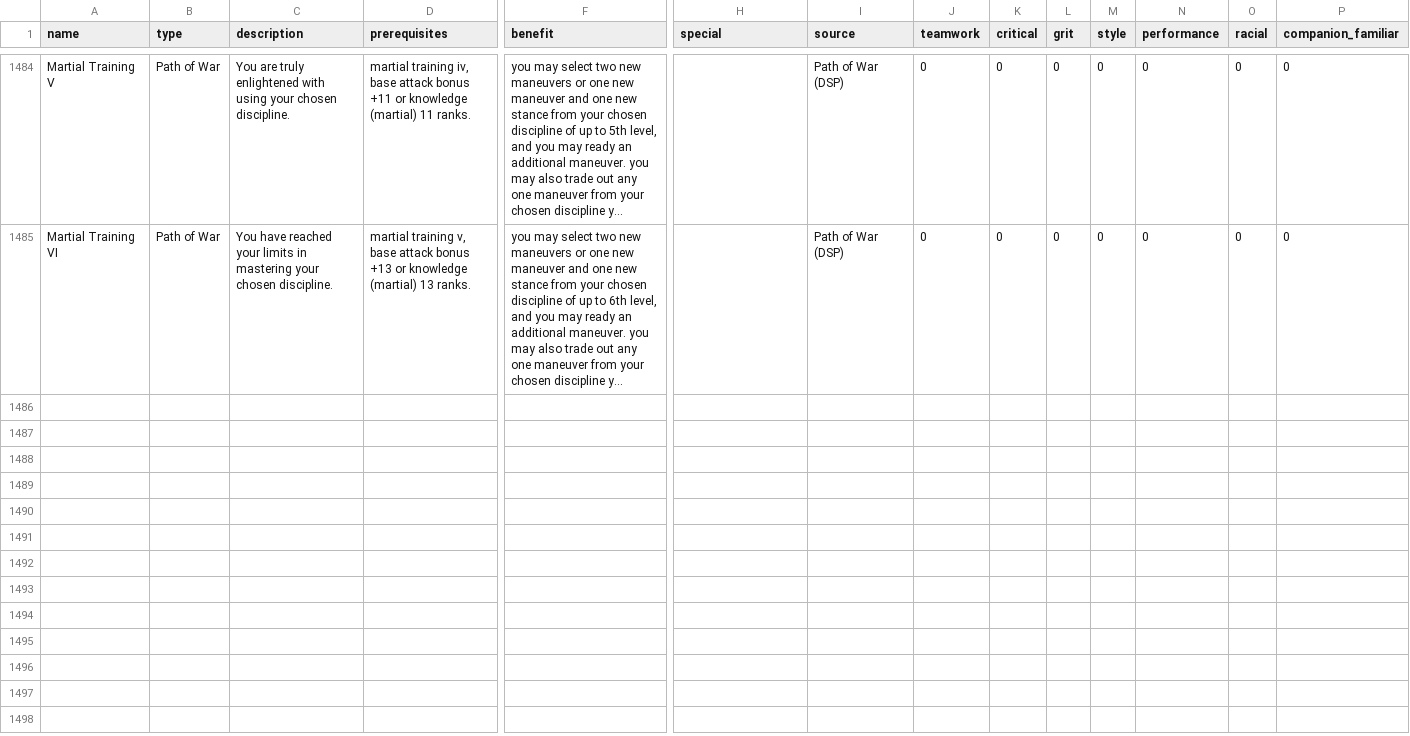
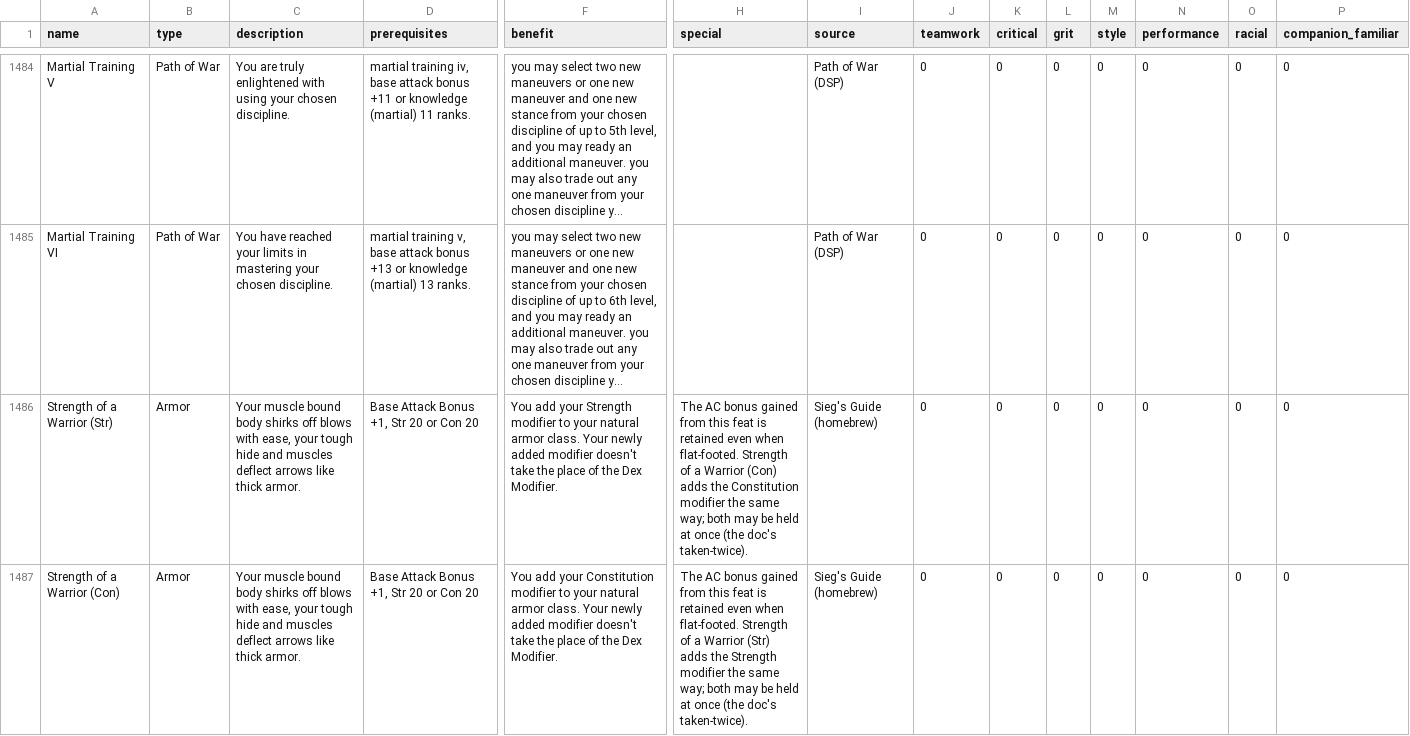
Before and after one commit to The-Data-is-a-lie/Pathfinder_Char_Creator, a CSV file: data/feats.csv, drawn as a sheet; only a part is shown, gaps mark what is left out; long unchanged cells end in …; rows hold the shown columns only; the diff names each change by its address in the sheet, - before the commit and + after, or states it on an @@ line.

```diff
--- a/data/feats.csv
+++ b/data/feats.csv
+row 1486: Strength of a Warrior (Str) | Armor | Your muscle bound body shirks off blows with ease, your tough hide and muscles deflect arrows like thick armor. | Base Attack Bonus +1, Str 20 or Con 20 | You add your Strength modifier to your natural armor class. Your newly added modifier doesn't take the place of the Dex Modifier. | The AC bonus gained from this feat is retained even when flat-footed. Strength of a Warrior (Con) adds the Constitution modifier the same way; both may be held at once (the doc's taken-twice). | Sieg's Guide (homebrew) | 0 | 0 | 0 | 0 | 0 | 0 | 0
+row 1487: Strength of a Warrior (Con) | Armor | Your muscle bound body shirks off blows with ease, your tough hide and muscles deflect arrows like thick armor. | Base Attack Bonus +1, Str 20 or Con 20 | You add your Constitution modifier to your natural armor class. Your newly added modifier doesn't take the place of the Dex Modifier. | The AC bonus gained from this feat is retained even when flat-footed. Strength of a Warrior (Str) adds the Strength modifier the same way; both may be held at once (the doc's taken-twice). | Sieg's Guide (homebrew) | 0 | 0 | 0 | 0 | 0 | 0 | 0
```
Also changed, not shown: 15 other files.
